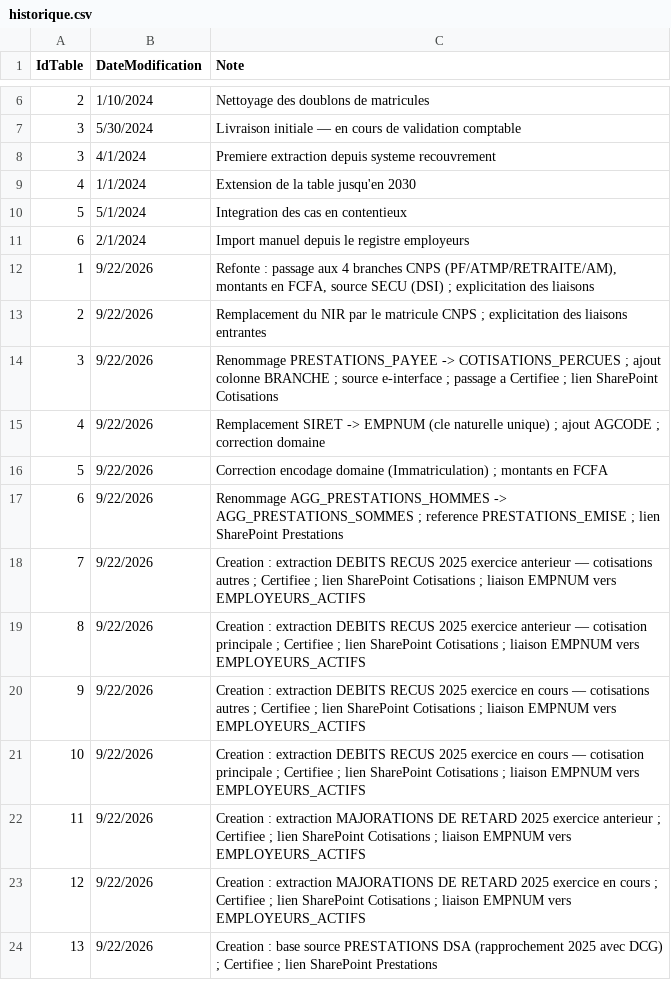
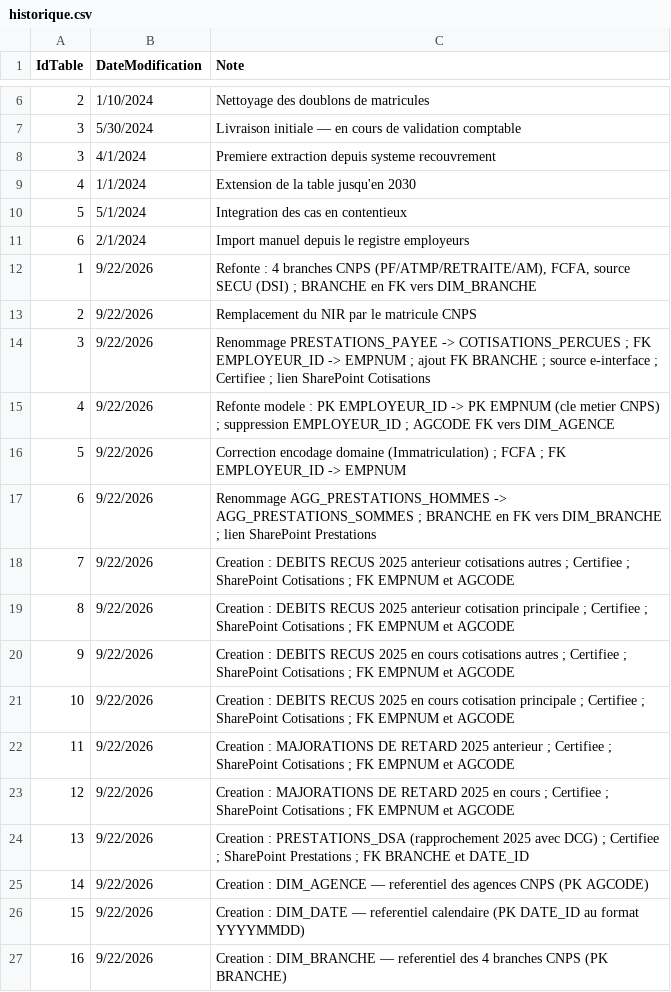
Before and after one commit to SudoSu777/data-catalogue, a CSV file: data/historique.csv, drawn as a sheet; only a part is shown, gaps mark what is left out.

```diff
--- a/data/historique.csv
+++ b/data/historique.csv
@@ -11,14 +11,17 @@ IdTable,DateModification,Note
 6,2/1/2024,Import manuel depuis le registre employeurs
-1,9/22/2026,"Refonte : passage aux 4 branches CNPS (PF/ATMP/RETRAITE/AM), montants en FCFA, source SECU (DSI) ; explicitation des liaisons"
-2,9/22/2026,Remplacement du NIR par le matricule CNPS ; explicitation des liaisons entrantes
-3,9/22/2026,Renommage PRESTATIONS_PAYEE -> COTISATIONS_PERCUES ; ajout colonne BRANCHE ; source e-interface ; passage a Certifiee ; lien SharePoint Cotisations
-4,9/22/2026,Remplacement SIRET -> EMPNUM (cle naturelle unique) ; ajout AGCODE ; correction domaine
-5,9/22/2026,Correction encodage domaine (Immatriculation) ; montants en FCFA
-6,9/22/2026,Renommage AGG_PRESTATIONS_HOMMES -> AGG_PRESTATIONS_SOMMES ; reference PRESTATIONS_EMISE ; lien SharePoint Prestations
-7,9/22/2026,Creation : extraction DEBITS RECUS 2025 exercice anterieur — cotisations autres ; Certifiee ; lien SharePoint Cotisations ; liaison EMPNUM vers EMPLOYEURS_ACTIFS
-8,9/22/2026,Creation : extraction DEBITS RECUS 2025 exercice anterieur — cotisation principale ; Certifiee ; lien SharePoint Cotisations ; liaison EMPNUM vers EMPLOYEURS_ACTIFS
-9,9/22/2026,Creation : extraction DEBITS RECUS 2025 exercice en cours — cotisations autres ; Certifiee ; lien SharePoint Cotisations ; liaison EMPNUM vers EMPLOYEURS_ACTIFS
-10,9/22/2026,Creation : extraction DEBITS RECUS 2025 exercice en cours — cotisation principale ; Certifiee ; lien SharePoint Cotisations ; liaison EMPNUM vers EMPLOYEURS_ACTIFS
-11,9/22/2026,Creation : extraction MAJORATIONS DE RETARD 2025 exercice anterieur ; Certifiee ; lien SharePoint Cotisations ; liaison EMPNUM vers EMPLOYEURS_ACTIFS
-12,9/22/2026,Creation : extraction MAJORATIONS DE RETARD 2025 exercice en cours ; Certifiee ; lien SharePoint Cotisations ; liaison EMPNUM vers EMPLOYEURS_ACTIFS
-13,9/22/2026,Creation : base source PRESTATIONS DSA (rapprochement 2025 avec DCG) ; Certifiee ; lien SharePoint Prestations
+1,9/22/2026,"Refonte : 4 branches CNPS (PF/ATMP/RETRAITE/AM), FCFA, source SECU (DSI) ; BRANCHE en FK vers DIM_BRANCHE"
+2,9/22/2026,Remplacement du NIR par le matricule CNPS
+3,9/22/2026,Renommage PRESTATIONS_PAYEE -> COTISATIONS_PERCUES ; FK EMPLOYEUR_ID -> EMPNUM ; ajout FK BRANCHE ; source e-interface ; Certifiee ; lien SharePoint Cotisations
+4,9/22/2026,Refonte modele : PK EMPLOYEUR_ID -> PK EMPNUM (cle metier CNPS) ; suppression EMPLOYEUR_ID ; AGCODE FK vers DIM_AGENCE
+5,9/22/2026,Correction encodage domaine (Immatriculation) ; FCFA ; FK EMPLOYEUR_ID -> EMPNUM
+6,9/22/2026,Renommage AGG_PRESTATIONS_HOMMES -> AGG_PRESTATIONS_SOMMES ; BRANCHE en FK vers DIM_BRANCHE ; lien SharePoint Prestations
+7,9/22/2026,Creation : DEBITS RECUS 2025 anterieur cotisations autres ; Certifiee ; SharePoint Cotisations ; FK EMPNUM et AGCODE
+8,9/22/2026,Creation : DEBITS RECUS 2025 anterieur cotisation principale ; Certifiee ; SharePoint Cotisations ; FK EMPNUM et AGCODE
+9,9/22/2026,Creation : DEBITS RECUS 2025 en cours cotisations autres ; Certifiee ; SharePoint Cotisations ; FK EMPNUM et AGCODE
+10,9/22/2026,Creation : DEBITS RECUS 2025 en cours cotisation principale ; Certifiee ; SharePoint Cotisations ; FK EMPNUM et AGCODE
+11,9/22/2026,Creation : MAJORATIONS DE RETARD 2025 anterieur ; Certifiee ; SharePoint Cotisations ; FK EMPNUM et AGCODE
+12,9/22/2026,Creation : MAJORATIONS DE RETARD 2025 en cours ; Certifiee ; SharePoint Cotisations ; FK EMPNUM et AGCODE
+13,9/22/2026,Creation : PRESTATIONS_DSA (rapprochement 2025 avec DCG) ; Certifiee ; SharePoint Prestations ; FK BRANCHE et DATE_ID
+14,9/22/2026,Creation : DIM_AGENCE — referentiel des agences CNPS (PK AGCODE)
+15,9/22/2026,Creation : DIM_DATE — referentiel calendaire (PK DATE_ID au format YYYYMMDD)
+16,9/22/2026,Creation : DIM_BRANCHE — referentiel des 4 branches CNPS (PK BRANCHE)
```
Also changed, not shown: data/colonnes.csv, data/tables.csv.
